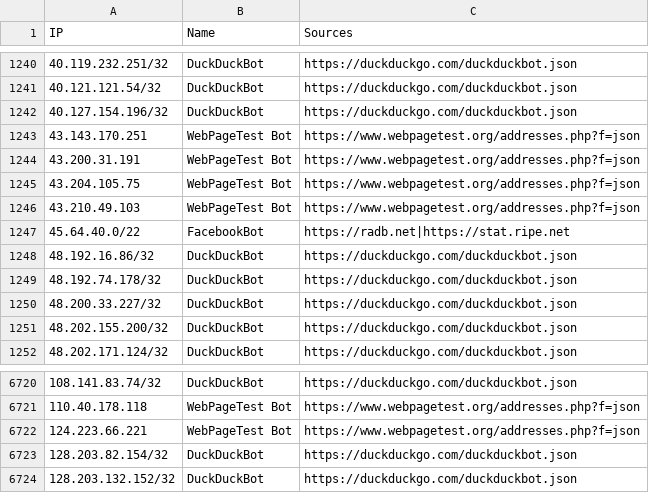
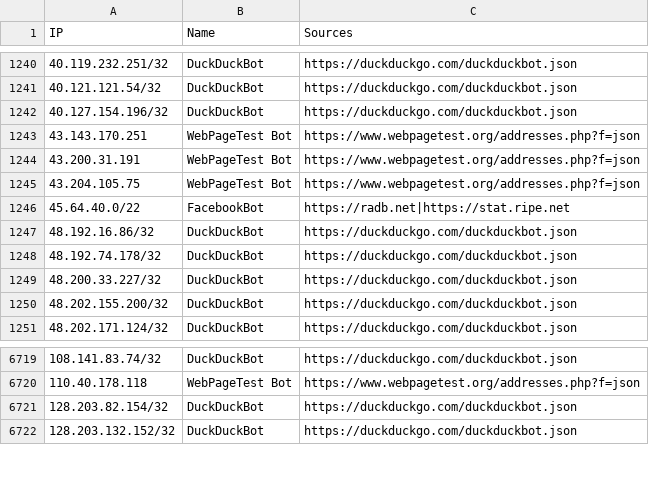
Before and after one commit to sefinek/trusted-ips-whitelist, a CSV file: lists/all-crawlers-ips.csv, drawn as a sheet; only a part is shown, gaps mark what is left out; the diff names each change by its address in the sheet, - before the commit and + after, or states it on an @@ line.

Commit message:
Auto-update IP lists (10 modified files) - 22.11.2026, 00:01:11 UTC

```diff
--- a/lists/all-crawlers-ips.csv
+++ b/lists/all-crawlers-ips.csv
-row 1246: 43.210.49.103 | WebPageTest Bot | https://www.webpagetest.org/addresses.php?f=json
-row 6722: 124.223.66.221 | WebPageTest Bot | https://www.webpagetest.org/addresses.php?f=json
```
Also changed, not shown: lists/all-safe-ips.csv, lists/webpagetestbot/ips.csv, 7 other files.
